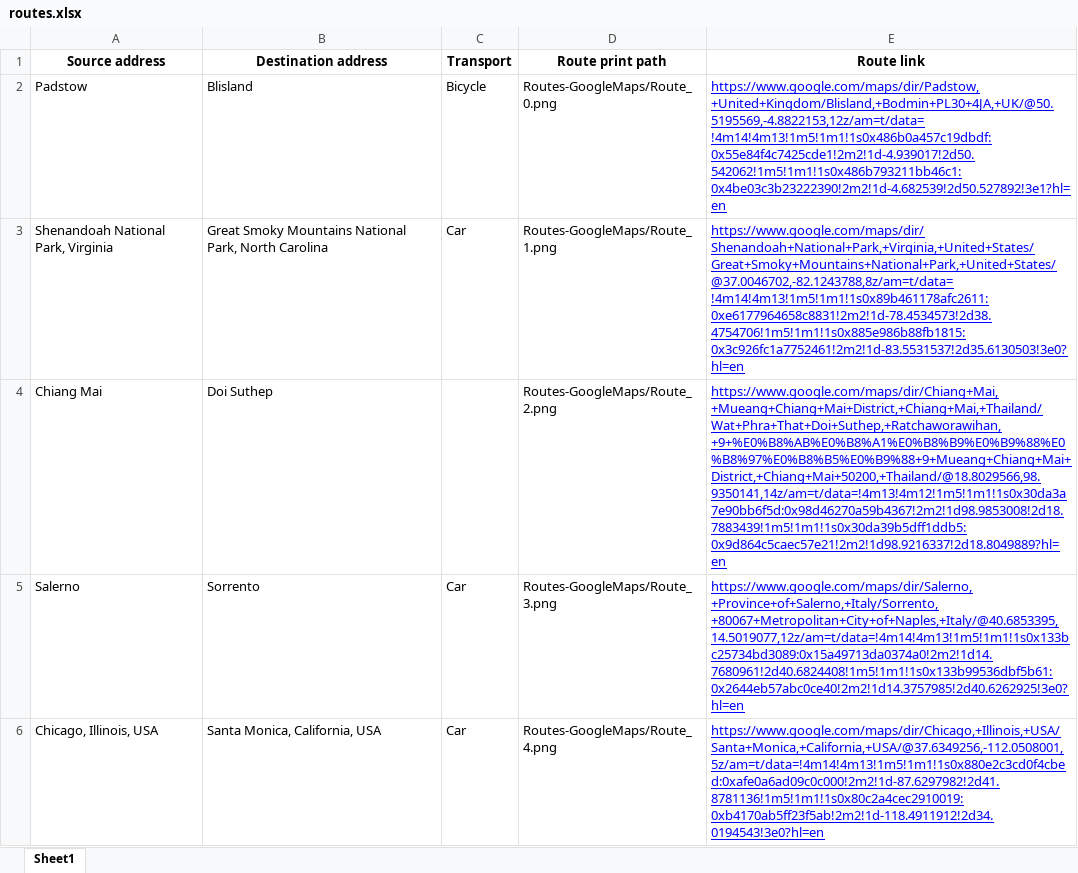
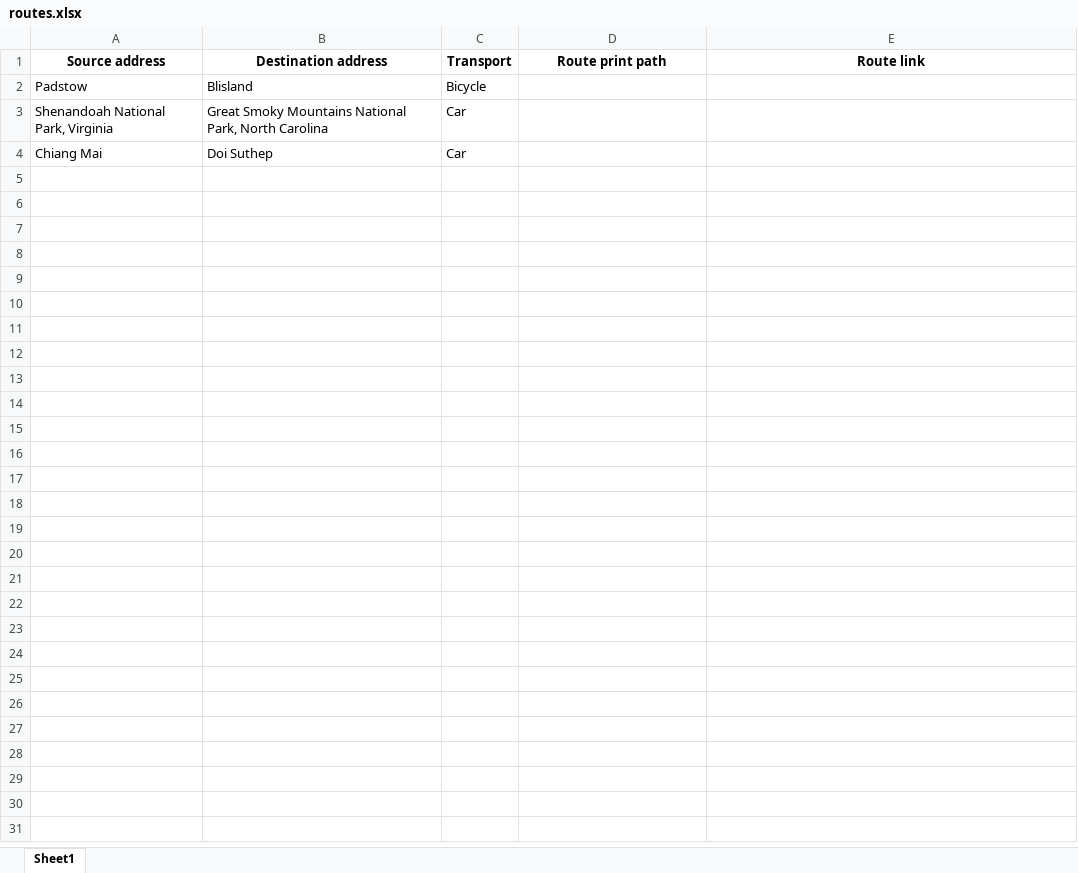
Before and after one commit to joao-voltarelli/bot-google-maps-routes, an Excel workbook: GoogleMapsRoutesBot/resources/routes.xlsx, sheet Sheet1, drawn as a sheet; values as stored, in another font and other column widths than the file's, no borders; the diff names each change by its address in the sheet, - before the commit and + after, or states it on an @@ line.

```diff
--- a/GoogleMapsRoutesBot/resources/routes.xlsx (sheet Sheet1)
+++ b/GoogleMapsRoutesBot/resources/routes.xlsx (sheet Sheet1)
-D2 (Route print path): Routes-GoogleMaps/Route_0.png
+D2 (Route print path): (empty)
-E2 (Route link): https://www.google.com/maps/dir/Padstow,+United+Kingdom/Blisland,+Bodmin+PL30+4JA,+UK/@50.5195569,-4.8822153,12z/am=t/data=!4m14!4m13!1m5!1m1!1s0x486b0a457c19dbdf:0x55e84f4c7425cde1!2m2!1d-4.939017!2d50.542062!1m5!1m1!1s0x486b793211bb46c1:0x4be03c3b23222390!2m2!1d-4.682539!2d50.527892!3e1?hl=en
+E2 (Route link): (empty)
-D3 (Route print path): Routes-GoogleMaps/Route_1.png
+D3 (Route print path): (empty)
-E3 (Route link): https://www.google.com/maps/dir/Shenandoah+National+Park,+Virginia,+United+States/Great+Smoky+Mountains+National+Park,+United+States/@37.0046702,-82.1243788,8z/am=t/data=!4m14!4m13!1m5!1m1!1s0x89b461178afc2611:0xe6177964658c8831!2m2!1d-78.4534573!2d38.4754706!1m5!1m1!1s0x885e986b88fb1815:0x3c926fc1a7752461!2m2!1d-83.5531537!2d35.6130503!3e0?hl=en
+E3 (Route link): (empty)
-C4 (Transport): (empty)
+C4 (Transport): Car
-D4 (Route print path): Routes-GoogleMaps/Route_2.png
+D4 (Route print path): (empty)
-E4 (Route link): https://www.google.com/maps/dir/Chiang+Mai,+Mueang+Chiang+Mai+District,+Chiang+Mai,+Thailand/Wat+Phra+That+Doi+Suthep,+Ratchaworawihan,+9+%E0%B8%AB%E0%B8%A1%E0%B8%B9%E0%B9%88%E0%B8%97%E0%B8%B5%E0%B9%88+9+Mueang+Chiang+Mai+District,+Chiang+Mai+50200,+Thailand/@18.8029566,98.9350141,14z/am=t/data=!4m13!4m12!1m5!1m1!1s0x30da3a7e90bb6f5d:0x98d46270a59b4367!2m2!1d98.9853008!2d18.7883439!1m5!1m1!1s0x30da39b5dff1ddb5:0x9d864c5caec57e21!2m2!1d98.9216337!2d18.8049889?hl=en
+E4 (Route link): (empty)
-row 5: Salerno | Sorrento | Car | Routes-GoogleMaps/Route_3.png | https://www.google.com/maps/dir/Salerno,+Province+of+Salerno,+Italy/Sorrento,+80067+Metropolitan+City+of+Naples,+Italy/@40.6853395,14.5019077,12z/am=t/data=!4m14!4m13!1m5!1m1!1s0x133bc25734bd3089:0x15a49713da0374a0!2m2!1d14.7680961!2d40.6824408!1m5!1m1!1s0x133b99536dbf5b61:0x2644eb57abc0ce40!2m2!1d14.3757985!2d40.6262925!3e0?hl=en
-row 6: Chicago, Illinois, USA | Santa Monica, California, USA | Car | Routes-GoogleMaps/Route_4.png | https://www.google.com/maps/dir/Chicago,+Illinois,+USA/Santa+Monica,+California,+USA/@37.6349256,-112.0508001,5z/am=t/data=!4m14!4m13!1m5!1m1!1s0x880e2c3cd0f4cbed:0xafe0a6ad09c0c000!2m2!1d-87.6297982!2d41.8781136!1m5!1m1!1s0x80c2a4cec2910019:0xb4170ab5ff23f5ab!2m2!1d-118.4911912!2d34.0194543!3e0?hl=en
```
Also changed, not shown: 11 other files.
